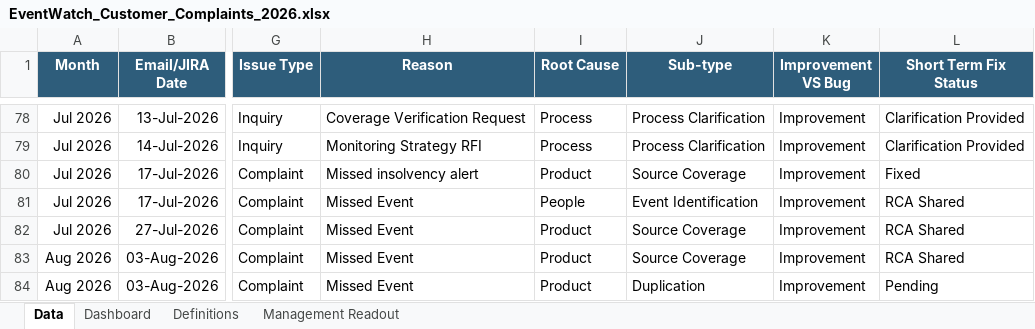
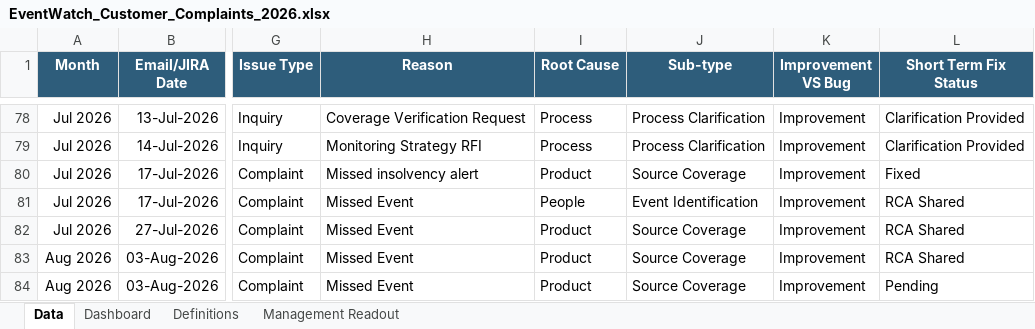
Before and after one commit to sangrambarger/EventWatch_Customer_Complaints, an Excel workbook: EventWatch_Customer_Complaints_2026.xlsx, sheet Data, drawn as a sheet; only a part is shown, gaps mark what is left out; values as stored, in another font and other column widths than the file's, no borders; conditional formats and table styles not drawn; the diff covers the shown part only; the diff names each change by its address in the sheet, - before the commit and + after, or states it on an @@ line.

```diff
--- a/EventWatch_Customer_Complaints_2026.xlsx (sheet Data)
+++ b/EventWatch_Customer_Complaints_2026.xlsx (sheet Data)
-J84 (Sub-type): Duplication
+J84 (Sub-type): Source Coverage
```
Also changed, not shown: 6 edited cells elsewhere in this sheet, 1 other file.
